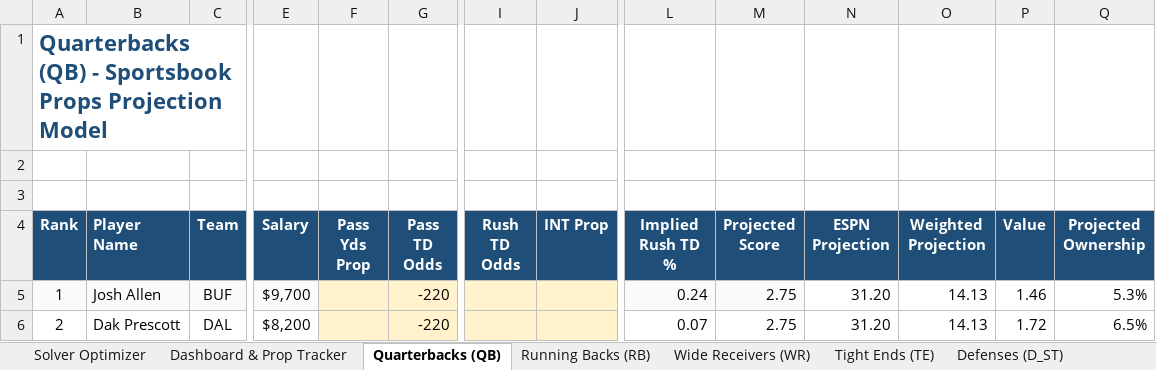
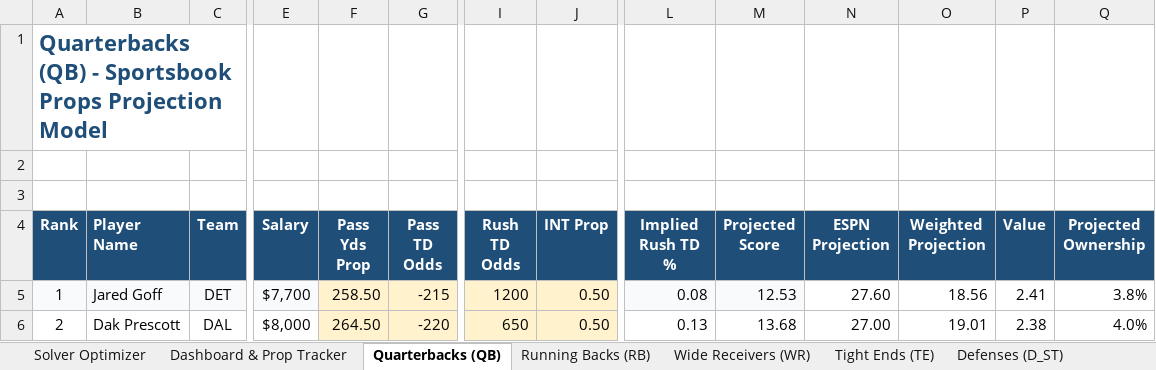
Before and after one commit to AdolescentYoda/DFS_Optimizer, an Excel workbook: NFL Current Week Projections.xlsx, sheet Quarterbacks (QB), drawn as a sheet; only a part is shown, gaps mark what is left out; values as stored, in another font and other column widths than the file's, no borders; the diff covers the shown part only; the diff names each change by its address in the sheet, - before the commit and + after, or states it on an @@ line.

```diff
--- a/NFL Current Week Projections.xlsx (sheet Quarterbacks (QB))
+++ b/NFL Current Week Projections.xlsx (sheet Quarterbacks (QB))
-B5 (Player Name): Josh Allen
+B5 (Player Name): Jared Goff
-C5 (Team): BUF
+C5 (Team): DET
-E5 (Salary): $9,700
+E5 (Salary): $7,700
-F5 (Pass Yds Prop): (empty)
+F5 (Pass Yds Prop): 258.50
-G5 (Pass TD Odds): -220
+G5 (Pass TD Odds): -215
-I5 (Rush TD Odds): (empty)
+I5 (Rush TD Odds): 1200
-J5:J6 (INT Prop): (empty)
+J5:J6 (INT Prop): 0.50
-L5 (Implied Rush TD %): 0.24
+L5 (Implied Rush TD %): 0.08
-M5 (Projected Score): 2.75
+M5 (Projected Score): 12.53
-N5 (ESPN Projection): 31.20
+N5 (ESPN Projection): 27.60
-O5 (Weighted Projection): 14.13
+O5 (Weighted Projection): 18.56
-P5 (Value): 1.46
+P5 (Value): 2.41
-Q5 (Projected Ownership): 5.3%
+Q5 (Projected Ownership): 3.8%
-E6 (Salary): $8,200
+E6 (Salary): $8,000
-F6 (Pass Yds Prop): (empty)
+F6 (Pass Yds Prop): 264.50
-I6 (Rush TD Odds): (empty)
+I6 (Rush TD Odds): 650
-L6 (Implied Rush TD %): 0.07
+L6 (Implied Rush TD %): 0.13
-M6 (Projected Score): 2.75
+M6 (Projected Score): 13.68
-N6 (ESPN Projection): 31.20
+N6 (ESPN Projection): 27.00
-O6 (Weighted Projection): 14.13
+O6 (Weighted Projection): 19.01
-P6 (Value): 1.72
+P6 (Value): 2.38
-Q6 (Projected Ownership): 6.5%
+Q6 (Projected Ownership): 4.0%
```
Also changed, not shown: 452 edited cells elsewhere in this sheet, sheet Wide Receivers (WR), sheet Tight Ends (TE), sheet Running Backs (RB), sheet Defenses (D_ST), 7 other files.
